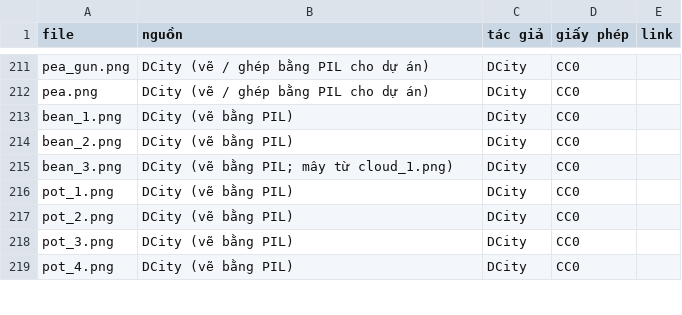
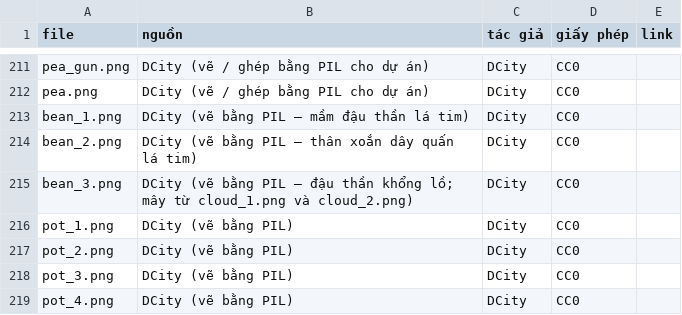
Before and after one commit to dbphx/game-center, a CSV file: public/img/toon/farm/CREDITS.csv, drawn as a sheet; only a part is shown, gaps mark what is left out.

```diff
--- a/public/img/toon/farm/CREDITS.csv
+++ b/public/img/toon/farm/CREDITS.csv
@@ -212,5 +212,5 @@ pea_gun.png,DCity (vẽ / ghép bằng PIL cho dự án),DCity,CC0,
 pea.png,DCity (vẽ / ghép bằng PIL cho dự án),DCity,CC0,
-bean_1.png,DCity (vẽ bằng PIL),DCity,CC0,
-bean_2.png,DCity (vẽ bằng PIL),DCity,CC0,
-bean_3.png,DCity (vẽ bằng PIL; mây từ cloud_1.png),DCity,CC0,
+bean_1.png,DCity (vẽ bằng PIL — mầm đậu thần lá tim),DCity,CC0,
+bean_2.png,DCity (vẽ bằng PIL — thân xoắn dây quấn lá tim),DCity,CC0,
+bean_3.png,DCity (vẽ bằng PIL — đậu thần khổng lồ; mây từ cloud_1.png và cloud_2.png),DCity,CC0,
 pot_1.png,DCity (vẽ bằng PIL),DCity,CC0,
```
Also changed, not shown: 3 other files.
